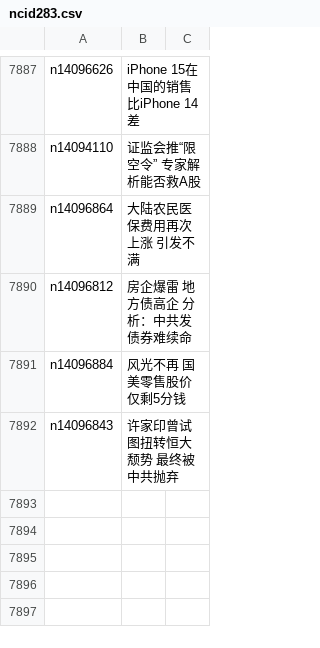
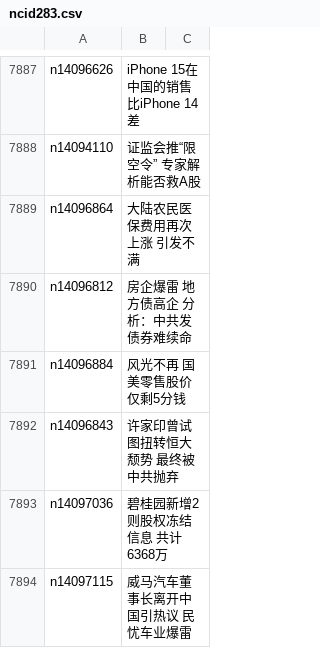
Before and after one commit to epic-marker/epoch-news, a CSV file: indexes/ncid283.csv, drawn as a sheet; only a part is shown, gaps mark what is left out.

```diff
--- a/indexes/ncid283.csv
+++ b/indexes/ncid283.csv
@@ -7892 +7892,3 @@ n14096884,风光不再 国美零售股价仅剩5分钱
 n14096843,许家印曾试图扭转恒大颓势 最终被中共抛弃
+n14097036,碧桂园新增2则股权冻结信息 共计6368万
+n14097115,威马汽车董事长离开中国引热议 民忧车业爆雷
```
Also changed, not shown: indexes/ncid1078159.csv, indexes/ncid282.csv, 36 other files.
